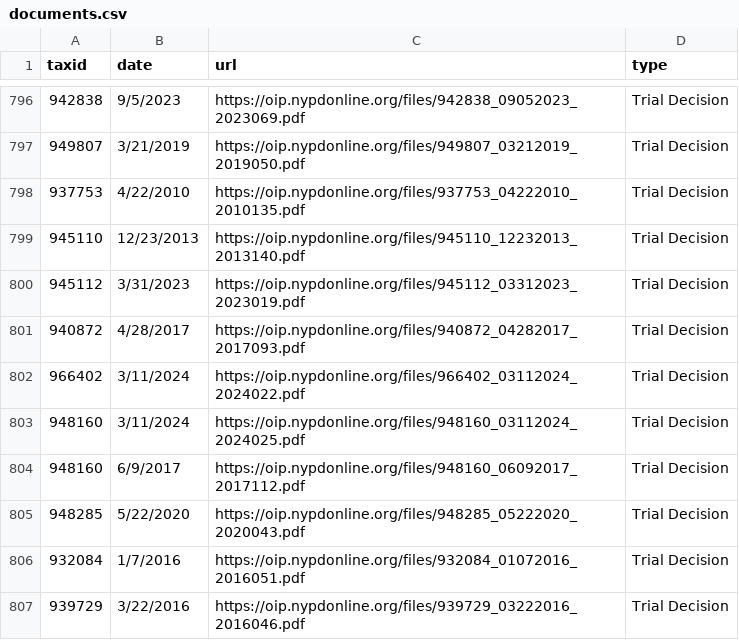
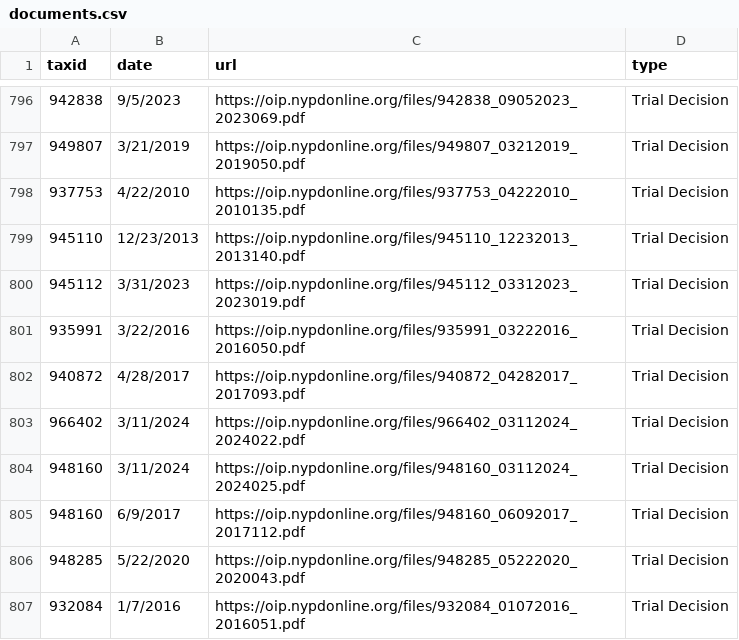
Before and after one commit to gh-islg/nypd-officer-profiles, a CSV file: documents.csv, drawn as a sheet; only a part is shown, gaps mark what is left out; the shorter side is filled out with more unchanged rows.

```diff
--- a/documents.csv
+++ b/documents.csv
@@ -800,2 +800,3 @@ taxid,date,url,type
 945112,3/31/2023,https://oip.nypdonline.org/files/945112_03312023_2023019.pdf,Trial Decision
+935991,3/22/2016,https://oip.nypdonline.org/files/935991_03222016_2016050.pdf,Trial Decision
 940872,4/28/2017,https://oip.nypdonline.org/files/940872_04282017_2017093.pdf,Trial Decision
```
Also changed, not shown: 28 other files.
